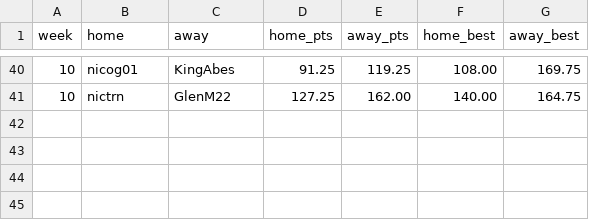
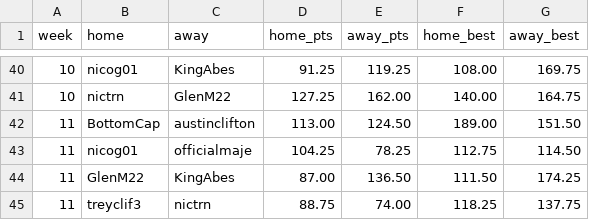
Before and after one commit to nicogee01/mater-league, a CSV file: data/matchups.csv, drawn as a sheet; only a part is shown, gaps mark what is left out.

```diff
--- a/data/matchups.csv
+++ b/data/matchups.csv
@@ -41 +41,5 @@ week,home,away,home_pts,away_pts,home_best,away_best
 10,nictrn,GlenM22,127.25,162.00,140.00,164.75
+11,BottomCap,austinclifton,113.00,124.50,189.00,151.50
+11,nicog01,officialmaje,104.25,78.25,112.75,114.50
+11,GlenM22,KingAbes,87.00,136.50,111.50,174.25
+11,treyclif3,nictrn,88.75,74.00,118.25,137.75
```
Also changed, not shown: data/lineups.csv.
